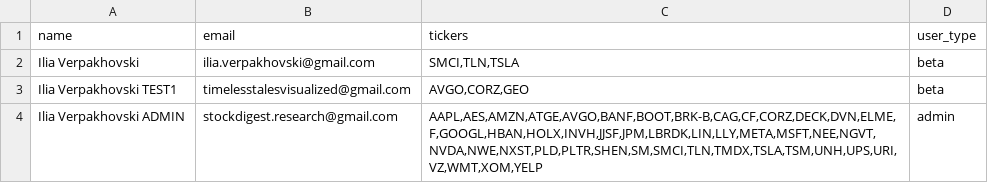
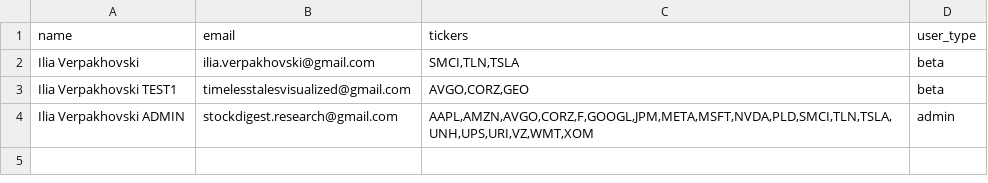
Before and after one commit to iverpak/stockdigest-daily, a CSV file: data/users/user_tickers.csv, drawn as a sheet.

Commit message:
Daily user export - 20251205
Active users: 3
File: user_tickers.csv

```diff
--- a/data/users/user_tickers.csv
+++ b/data/users/user_tickers.csv
@@ -3,2 +3,2 @@ Ilia Verpakhovski,ilia.verpakhovski@gmail.com,"SMCI,TLN,TSLA",beta
 Ilia Verpakhovski TEST1,timelesstalesvisualized@gmail.com,"AVGO,CORZ,GEO",beta
-Ilia Verpakhovski ADMIN,stockdigest.research@gmail.com,"AAPL,AES,AMZN,ATGE,AVGO,BANF,BOOT,BRK-B,CAG,CF,CORZ,DECK,DVN,ELME,F,GOOGL,HBAN,HOLX,INVH,JJSF,JPM,LBRDK,LIN,LLY,META,MSFT,NEE,NGVT,NVDA,NWE,NXST,PLD,PLTR,SHEN,SM,SMCI,TLN,TMDX,TSLA,TSM,UNH,UPS,URI,VZ,WMT,XOM,YELP",admin
+Ilia Verpakhovski ADMIN,stockdigest.research@gmail.com,"AAPL,AMZN,AVGO,CORZ,F,GOOGL,JPM,META,MSFT,NVDA,PLD,SMCI,TLN,TSLA,UNH,UPS,URI,VZ,WMT,XOM",admin
```
